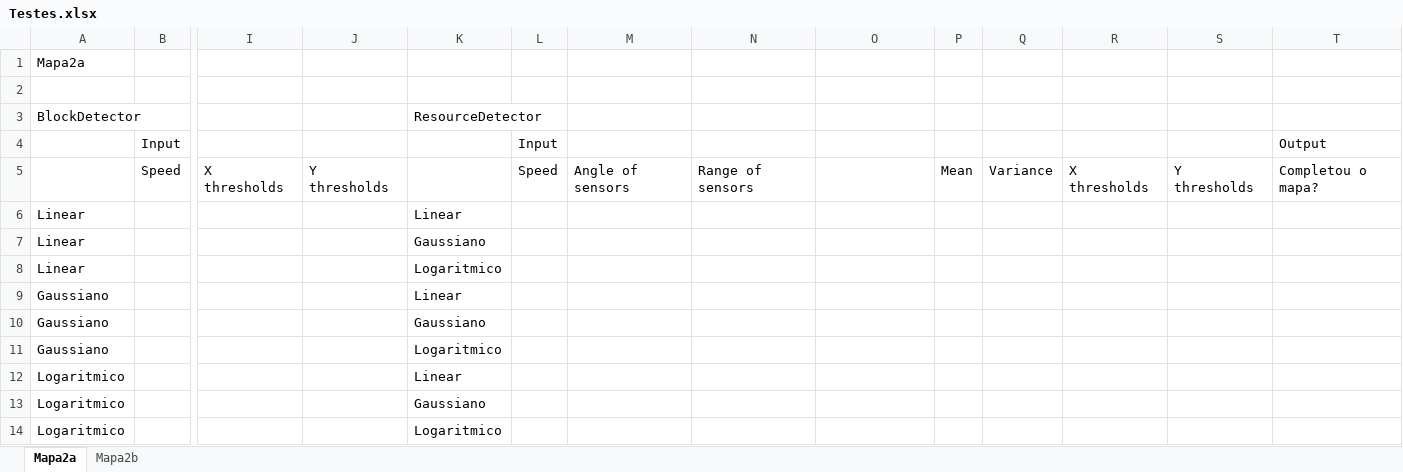
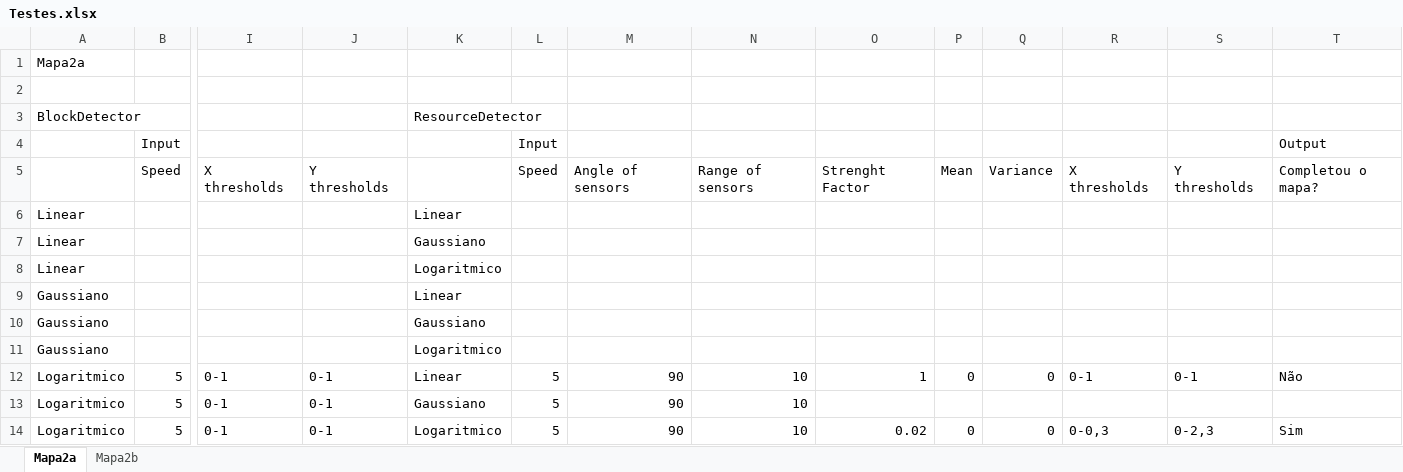
Before and after one commit to amserra/University-Introduction_to_AI, an Excel workbook: Testes.xlsx, sheet Mapa2a, drawn as a sheet; only a part is shown, gaps mark what is left out; values as stored, in another font and other column widths than the file's, no borders; removed rows and columns are numbered as before the commit, all else as after; rows hold the shown columns only; the diff names each change by its address in the sheet, - before the commit and + after, or states it on an @@ line.

```diff
--- a/Testes.xlsx (sheet Mapa2a)
+++ b/Testes.xlsx (sheet Mapa2a)
-O5: (empty)
+O5: Strenght Factor
-row 12: Logaritmico |  |  |  | Linear
-row 13: Logaritmico |  |  |  | Gaussiano
-row 14: Logaritmico |  |  |  | Logaritmico
+row 12: Logaritmico | 5 | 0-1 | 0-1 | Linear | 5 | 90 | 10 | 1 | 0 | 0 | 0-1 | 0-1 | Não
+row 13: Logaritmico | 5 | 0-1 | 0-1 | Gaussiano | 5 | 90 | 10
+row 14: Logaritmico | 5 | 0-1 | 0-1 | Logaritmico | 5 | 90 | 10 | 0.02 | 0 | 0 | 0-0,3 | 0-2,3 | Sim
```
Also changed, not shown: 4 other files.
